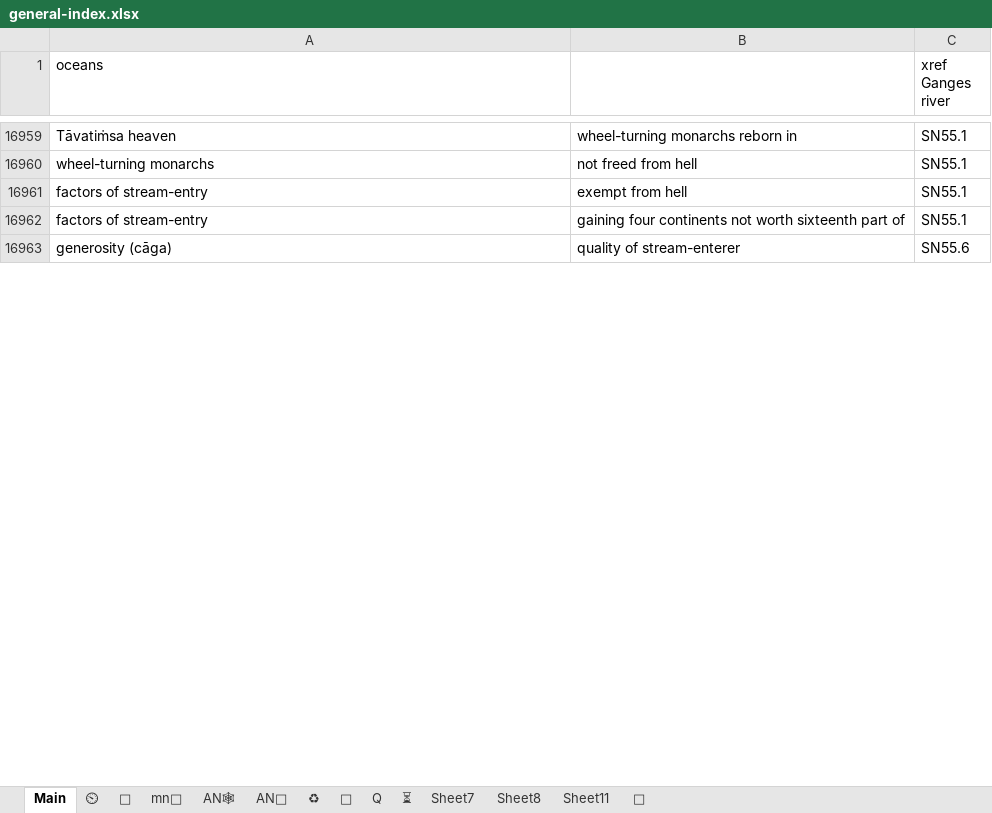
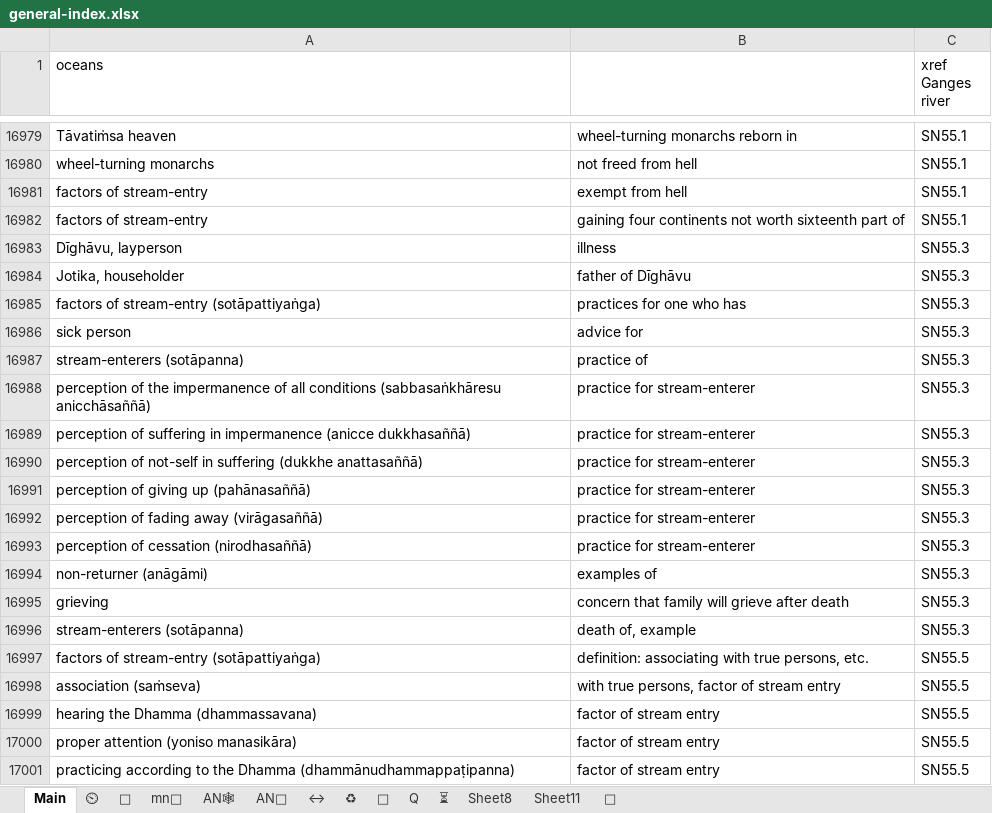
Before and after one commit to thesunshade/sutta-index, an Excel workbook: src/data/general-index.xlsx, sheet Main, drawn as a sheet; only a part is shown, gaps mark what is left out; the shorter side is filled out with more unchanged rows; values as stored, in another font and other column widths than the file's, no borders; conditional formats not drawn; the diff covers the shown part only; the diff names each change by its address in the sheet, - before the commit and + after, or states it on an @@ line.

```diff
--- a/src/data/general-index.xlsx (sheet Main)
+++ b/src/data/general-index.xlsx (sheet Main)
-sheet tab: Sheet7
+sheet tab: ↔
+row 16983: Dīghāvu, layperson | illness | SN55.3
+row 16984: Jotika, householder | father of Dīghāvu | SN55.3
+row 16985: factors of stream-entry (sotāpattiyaṅga) | practices for one who has | SN55.3
+row 16986: sick person | advice for | SN55.3
+row 16987: stream-enterers (sotāpanna) | practice of | SN55.3
+row 16988: perception of the impermanence of all conditions (sabbasaṅkhāresu anicchāsaññā) | practice for stream-enterer | SN55.3
+row 16989: perception of suffering in impermanence (anicce dukkhasaññā) | practice for stream-enterer | SN55.3
+row 16990: perception of not-self in suffering (dukkhe anattasaññā) | practice for stream-enterer | SN55.3
+row 16991: perception of giving up (pahānasaññā) | practice for stream-enterer | SN55.3
+row 16992: perception of fading away (virāgasaññā) | practice for stream-enterer | SN55.3
+row 16993: perception of cessation (nirodhasaññā) | practice for stream-enterer | SN55.3
+row 16994: non-returner (anāgāmi) | examples of | SN55.3
+row 16995: grieving | concern that family will grieve after death | SN55.3
+row 16996: stream-enterers (sotāpanna) | death of, example | SN55.3
+row 16997: factors of stream-entry (sotāpattiyaṅga) | definition: associating with true persons, etc. | SN55.5
+row 16998: association (saṁseva) | with true persons, factor of stream entry | SN55.5
+row 16999: hearing the Dhamma (dhammassavana) | factor of stream entry | SN55.5
+row 17000: proper attention (yoniso manasikāra) | factor of stream entry | SN55.5
+row 17001: practicing according to the Dhamma (dhammānudhammappaṭipanna) | factor of stream entry | SN55.5
```
Also changed, not shown: 224 added rows, 3 removed rows, 3 moved rows and 5 edited cells elsewhere in this sheet, sheet ⏲, sheet ⏳, 11 other files.
